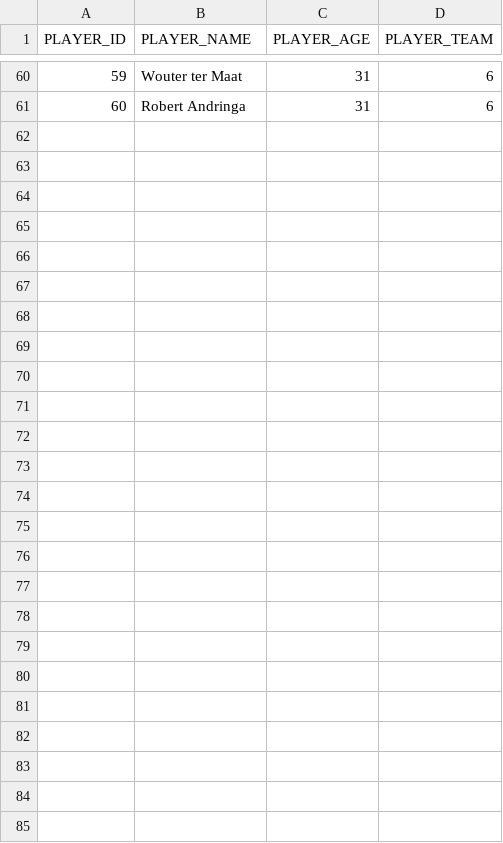
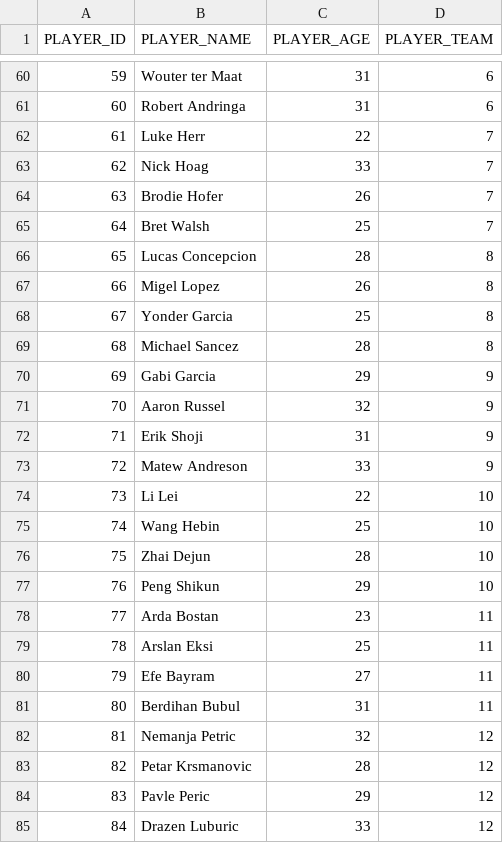
Before and after one commit to NicoleNG18/volleyball-matches-dirigible, a CSV file: volleyball-matches-data/data/csv/player.csv, drawn as a sheet; only a part is shown, gaps mark what is left out; the diff names each change by its address in the sheet, - before the commit and + after, or states it on an @@ line.

Commit message:
Adding more players

```diff
--- a/volleyball-matches-data/data/csv/player.csv
+++ b/volleyball-matches-data/data/csv/player.csv
+row 62: 61 | Luke Herr | 22 | 7
+row 63: 62 | Nick Hoag | 33 | 7
+row 64: 63 | Brodie Hofer | 26 | 7
+row 65: 64 | Bret Walsh | 25 | 7
+row 66: 65 | Lucas Concepcion | 28 | 8
+row 67: 66 | Migel Lopez | 26 | 8
+row 68: 67 | Yonder Garcia | 25 | 8
+row 69: 68 | Michael Sancez | 28 | 8
+row 70: 69 | Gabi Garcia | 29 | 9
+row 71: 70 | Aaron Russel | 32 | 9
+row 72: 71 | Erik Shoji | 31 | 9
+row 73: 72 | Matew Andreson | 33 | 9
+row 74: 73 | Li Lei | 22 | 10
+row 75: 74 | Wang Hebin | 25 | 10
+row 76: 75 | Zhai Dejun | 28 | 10
+row 77: 76 | Peng Shikun | 29 | 10
+row 78: 77 | Arda Bostan | 23 | 11
+row 79: 78 | Arslan Eksi | 25 | 11
+row 80: 79 | Efe Bayram | 27 | 11
+row 81: 80 | Berdihan Bubul | 31 | 11
+row 82: 81 | Nemanja Petric | 32 | 12
+row 83: 82 | Petar Krsmanovic | 28 | 12
+row 84: 83 | Pavle Peric | 29 | 12
+row 85: 84 | Drazen Luburic | 33 | 12
```
